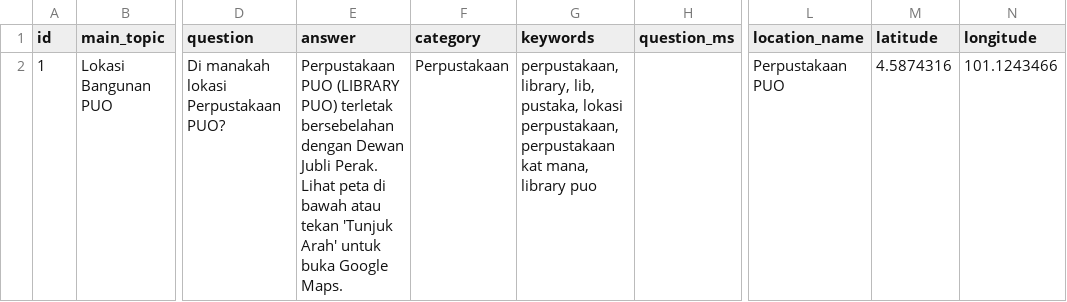
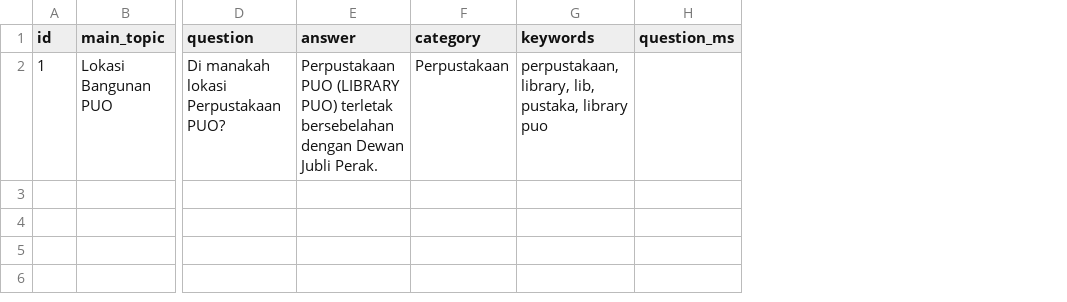
Before and after one commit to safiyirfann-bit/RakanKampus, a CSV file: database/seeders/data/campus/lokasi_bangunan.csv, drawn as a sheet; only a part is shown, gaps mark what is left out; the diff names each change by its address in the sheet, - before the commit and + after, or states it on an @@ line.

Commit message:
Buang peta lokasi dari chatbot

```diff
--- a/database/seeders/data/campus/lokasi_bangunan.csv
+++ b/database/seeders/data/campus/lokasi_bangunan.csv
-column L (location_name), row 2: Perpustakaan PUO
-column M (latitude), row 2: 4.5874316
-column N (longitude), row 2: 101.1243466
-E2 (answer): …Jubli Perak. Lihat peta di bawah atau tekan 'Tunjuk Arah' untuk buka Google Maps.
+E2 (answer): …Jubli Perak.
-G2 (keywords): …lib, pustaka, lokasi perpustakaan, perpustakaan kat mana, library puo
+G2 (keywords): …lib, pustaka, library puo
```
Also changed, not shown: 9 other files.
